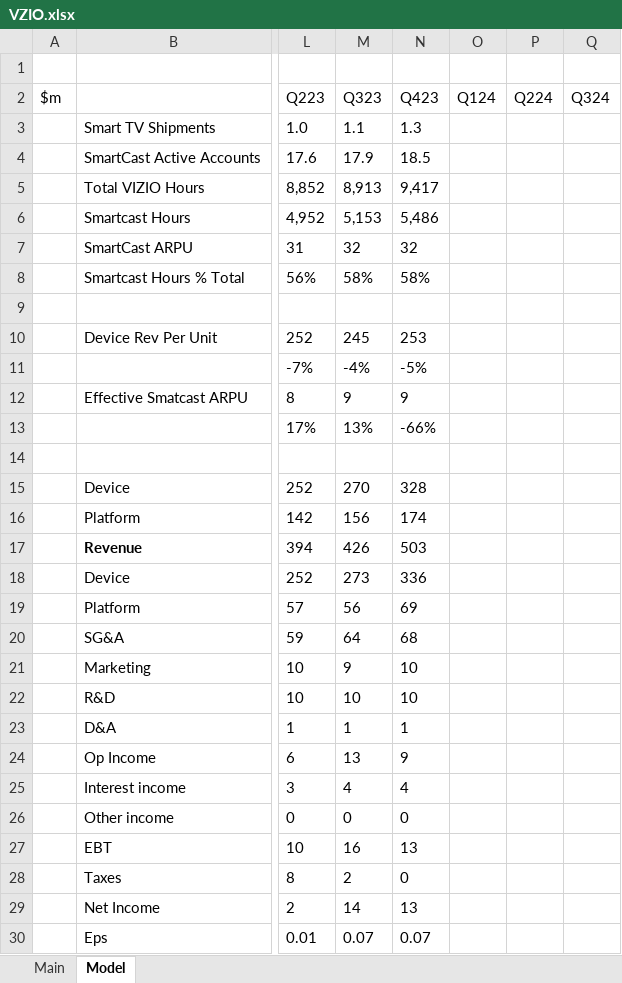
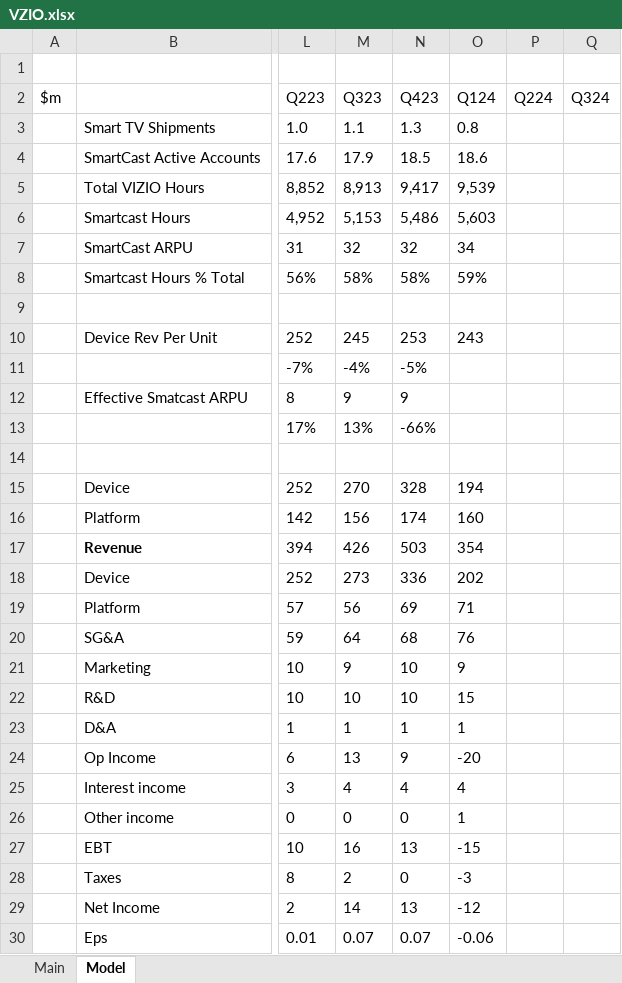
Before and after one commit to jameelbrannon/EquityResearch, an Excel workbook: VZIO.xlsx, sheet Model, drawn as a sheet; only a part is shown, gaps mark what is left out; values as stored, in another font and other column widths than the file's, no borders; charts and pictures not drawn; the diff covers the shown part only; the diff names each change by its address in the sheet, - before the commit and + after, or states it on an @@ line.

Commit message:
adding q124

```diff
--- a/VZIO.xlsx (sheet Model)
+++ b/VZIO.xlsx (sheet Model)
-O3: (empty)
+O3: 0.8
-O4: (empty)
+O4: 18.6
-O5: (empty)
+O5: 9,539
-O6: (empty)
+O6: 5,603
-O7: (empty)
+O7: 34
-O8: (empty)
+O8: 59%
-O10: (empty)
+O10: 243
-O15: (empty)
+O15: 194
-O16: (empty)
+O16: 160
-O17: (empty)
+O17: 354
-O18: (empty)
+O18: 202
-O19: (empty)
+O19: 71
-O20: (empty)
+O20: 76
-O21: (empty)
+O21: 9
-O22: (empty)
+O22: 15
-O23: (empty)
+O23: 1
-O24: (empty)
+O24: -20
-O25: (empty)
+O25: 4
-O26: (empty)
+O26: 1
-O27: (empty)
+O27: -15
-O28: (empty)
+O28: -3
-O29: (empty)
+O29: -12
-O30: (empty)
+O30: -0.06
```
Also changed, not shown: 36 edited cells and cell formats elsewhere in this sheet, sheet Main, charts or pictures.
